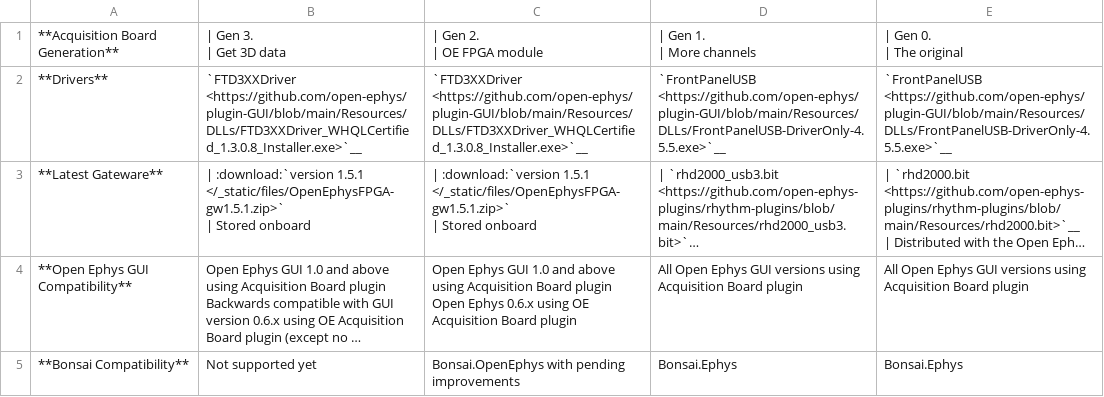
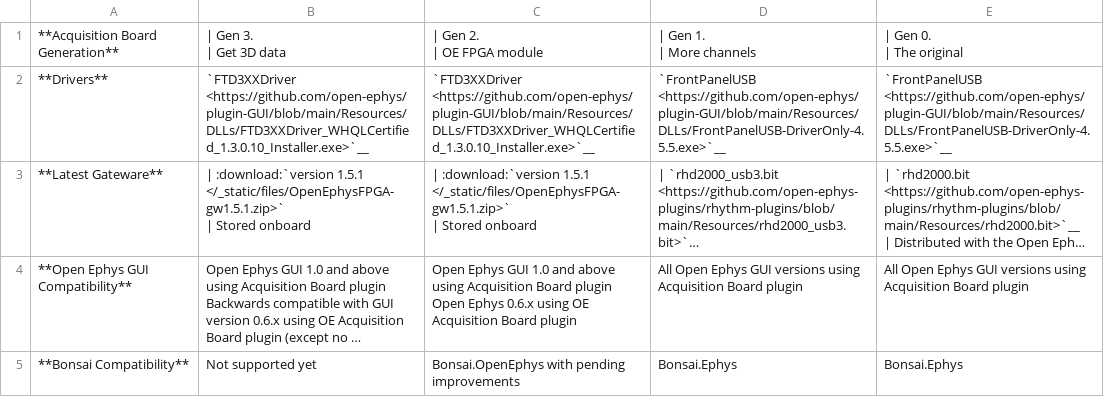
Before and after one commit to open-ephys/acq-board-docs, a CSV file: source/_static/files/gen-driver-gateware-software-diff.csv, drawn as a sheet; long unchanged cells end in …; the diff names each change by its address in the sheet, - before the commit and + after, or states it on an @@ line.

Commit message:
Fix broken reference

```diff
--- a/source/_static/files/gen-driver-gateware-software-diff.csv
+++ b/source/_static/files/gen-driver-gateware-software-diff.csv
-B2: `FTD3XXDriver <https://github.com/open-ephys/plugin-GUI/blob/main/Resources/DLLs/FTD3XXDriver_WHQLCertified_1.3.0.8_Installer.exe>`__
+B2: `FTD3XXDriver <https://github.com/open-ephys/plugin-GUI/blob/main/Resources/DLLs/FTD3XXDriver_WHQLCertified_1.3.0.10_Installer.exe>`__
-C2: `FTD3XXDriver <https://github.com/open-ephys/plugin-GUI/blob/main/Resources/DLLs/FTD3XXDriver_WHQLCertified_1.3.0.8_Installer.exe>`__
+C2: `FTD3XXDriver <https://github.com/open-ephys/plugin-GUI/blob/main/Resources/DLLs/FTD3XXDriver_WHQLCertified_1.3.0.10_Installer.exe>`__
```
